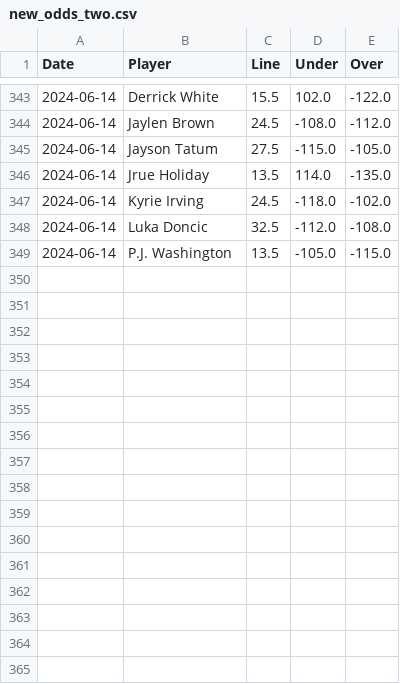
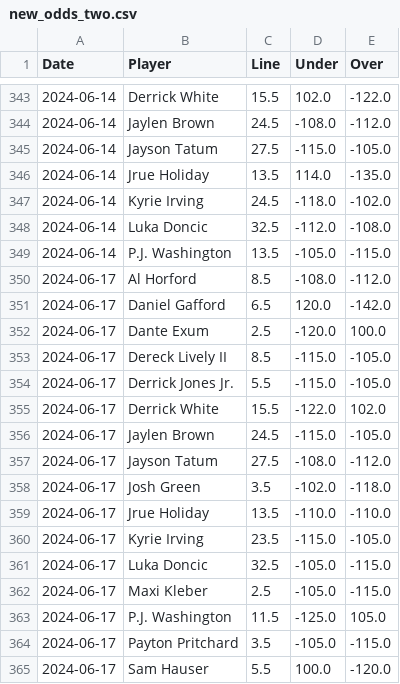
Before and after one commit to chessgoose/nba-ml-predictions, a CSV file: data/new_odds_two.csv, drawn as a sheet; only a part is shown, gaps mark what is left out; the diff names each change by its address in the sheet, - before the commit and + after, or states it on an @@ line.

```diff
--- a/data/new_odds_two.csv
+++ b/data/new_odds_two.csv
+row 350: 2024-06-17 | Al Horford | 8.5 | -108.0 | -112.0
+row 351: 2024-06-17 | Daniel Gafford | 6.5 | 120.0 | -142.0
+row 352: 2024-06-17 | Dante Exum | 2.5 | -120.0 | 100.0
+row 353: 2024-06-17 | Dereck Lively II | 8.5 | -115.0 | -105.0
+row 354: 2024-06-17 | Derrick Jones Jr. | 5.5 | -115.0 | -105.0
+row 355: 2024-06-17 | Derrick White | 15.5 | -122.0 | 102.0
+row 356: 2024-06-17 | Jaylen Brown | 24.5 | -115.0 | -105.0
+row 357: 2024-06-17 | Jayson Tatum | 27.5 | -108.0 | -112.0
+row 358: 2024-06-17 | Josh Green | 3.5 | -102.0 | -118.0
+row 359: 2024-06-17 | Jrue Holiday | 13.5 | -110.0 | -110.0
+row 360: 2024-06-17 | Kyrie Irving | 23.5 | -115.0 | -105.0
+row 361: 2024-06-17 | Luka Doncic | 32.5 | -105.0 | -115.0
+row 362: 2024-06-17 | Maxi Kleber | 2.5 | -105.0 | -115.0
+row 363: 2024-06-17 | P.J. Washington | 11.5 | -125.0 | 105.0
+row 364: 2024-06-17 | Payton Pritchard | 3.5 | -105.0 | -115.0
+row 365: 2024-06-17 | Sam Hauser | 5.5 | 100.0 | -120.0
```
Also changed, not shown: data/wnba_odds.csv, top_5_feature_combinations.csv, 11 other files.
